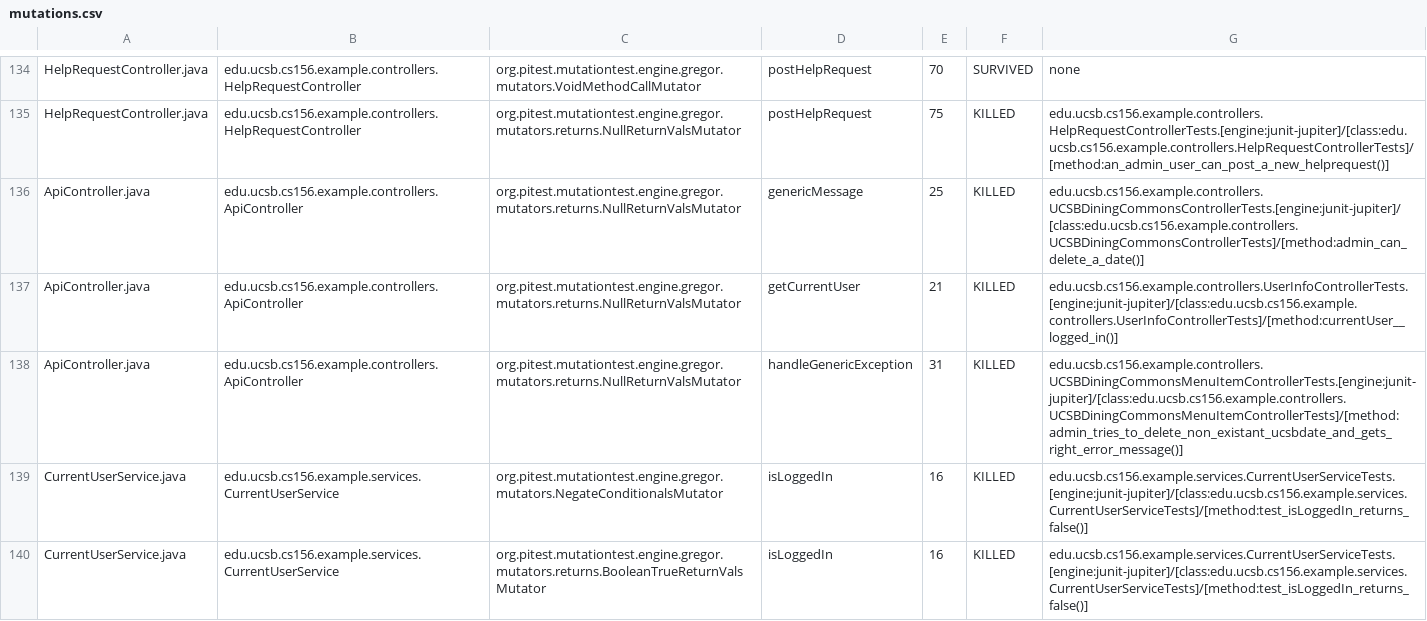
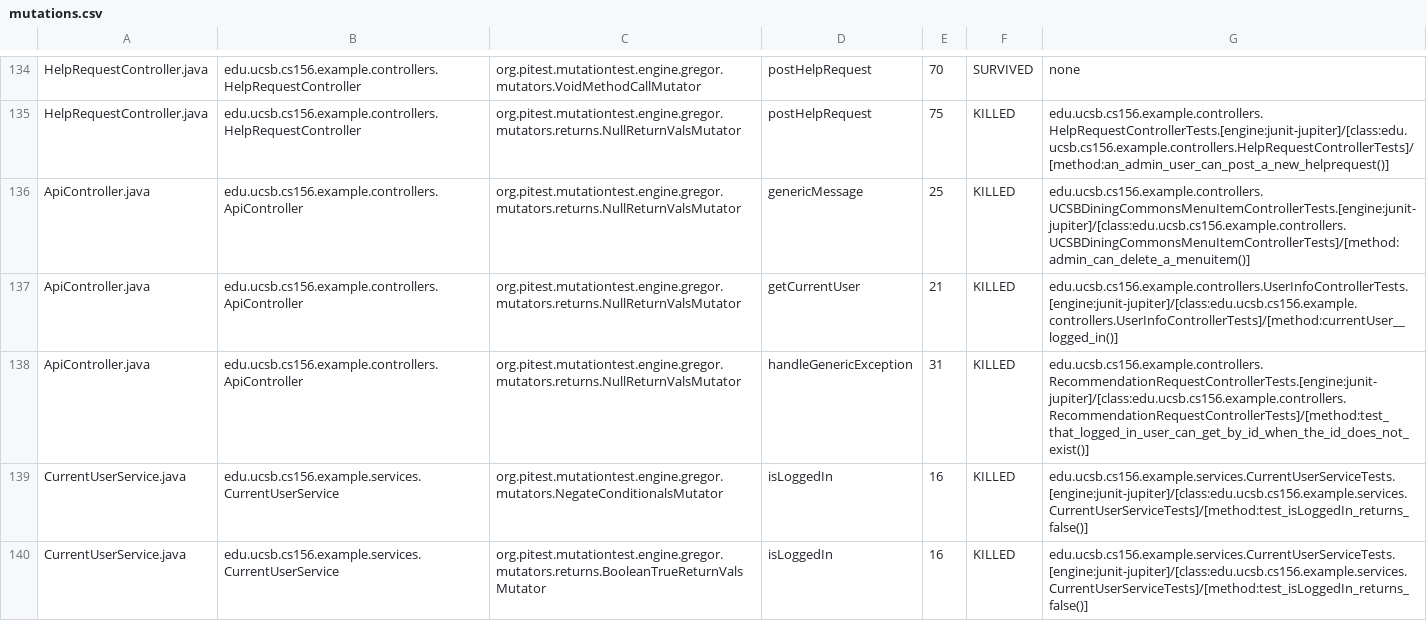
Before and after one commit to ucsb-cs156-s24/team02-s24-4pm-5, a CSV file: pitest/mutations.csv, drawn as a sheet; only a part is shown, gaps mark what is left out.

Commit message:
Deploying to gh-pages from @ ucsb-cs156-s24/team02-s24-4pm-5@999a9f92a9cf5689b19c135977c16483a416b183 🚀

```diff
--- a/pitest/mutations.csv
+++ b/pitest/mutations.csv
@@ -135,5 +135,5 @@ HelpRequestController.java,edu.ucsb.cs156.example.controllers.HelpRequestControl
 HelpRequestController.java,edu.ucsb.cs156.example.controllers.HelpRequestController,org.pitest.mutationtest.engine.gregor.mutators.returns.NullReturnValsMutator,postHelpRequest,75,KILLED,edu.ucsb.cs156.example.controllers.HelpRequestControllerTests.[engine:junit-jupiter]/[class:edu.ucsb.cs156.example.controllers.HelpRequestControllerTests]/[method:an_admin_user_can_post_a_new_helprequest()]
-ApiController.java,edu.ucsb.cs156.example.controllers.ApiController,org.pitest.mutationtest.engine.gregor.mutators.returns.NullReturnValsMutator,genericMessage,25,KILLED,edu.ucsb.cs156.example.controllers.UCSBDiningCommonsControllerTests.[engine:junit-jupiter]/[class:edu.ucsb.cs156.example.controllers.UCSBDiningCommonsControllerTests]/[method:admin_can_delete_a_date()]
+ApiController.java,edu.ucsb.cs156.example.controllers.ApiController,org.pitest.mutationtest.engine.gregor.mutators.returns.NullReturnValsMutator,genericMessage,25,KILLED,edu.ucsb.cs156.example.controllers.UCSBDiningCommonsMenuItemControllerTests.[engine:junit-jupiter]/[class:edu.ucsb.cs156.example.controllers.UCSBDiningCommonsMenuItemControllerTests]/[method:admin_can_delete_a_menuitem()]
 ApiController.java,edu.ucsb.cs156.example.controllers.ApiController,org.pitest.mutationtest.engine.gregor.mutators.returns.NullReturnValsMutator,getCurrentUser,21,KILLED,edu.ucsb.cs156.example.controllers.UserInfoControllerTests.[engine:junit-jupiter]/[class:edu.ucsb.cs156.example.controllers.UserInfoControllerTests]/[method:currentUser__logged_in()]
-ApiController.java,edu.ucsb.cs156.example.controllers.ApiController,org.pitest.mutationtest.engine.gregor.mutators.returns.NullReturnValsMutator,handleGenericException,31,KILLED,edu.ucsb.cs156.example.controllers.UCSBDiningCommonsMenuItemControllerTests.[engine:junit-jupiter]/[class:edu.ucsb.cs156.example.controllers.UCSBDiningCommonsMenuItemControllerTests]/[method:admin_tries_to_delete_non_existant_ucsbdate_and_gets_right_error_message()]
+ApiController.java,edu.ucsb.cs156.example.controllers.ApiController,org.pitest.mutationtest.engine.gregor.mutators.returns.NullReturnValsMutator,handleGenericException,31,KILLED,edu.ucsb.cs156.example.controllers.RecommendationRequestControllerTests.[engine:junit-jupiter]/[class:edu.ucsb.cs156.example.controllers.RecommendationRequestControllerTests]/[method:test_that_logged_in_user_can_get_by_id_when_the_id_does_not_exist()]
 CurrentUserService.java,edu.ucsb.cs156.example.services.CurrentUserService,org.pitest.mutationtest.engine.gregor.mutators.NegateConditionalsMutator,isLoggedIn,16,KILLED,edu.ucsb.cs156.example.services.CurrentUserServiceTests.[engine:junit-jupiter]/[class:edu.ucsb.cs156.example.services.CurrentUserServiceTests]/[method:test_isLoggedIn_returns_false()]
```
Also changed, not shown: 17 other files.
